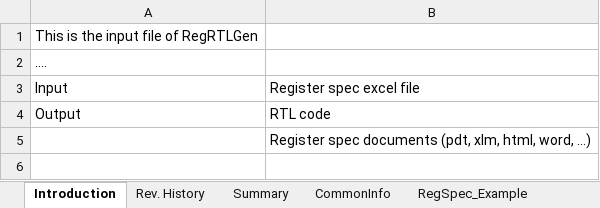
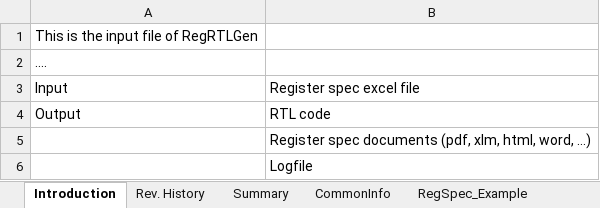
Before and after one commit to nguyenquanicd/RegRTLGen, an Excel workbook: input/RegSpec_Org.xlsx, sheet Introduction, drawn as a sheet; values as stored, in another font and other column widths than the file's, no borders; charts and pictures not drawn; the diff names each change by its address in the sheet, - before the commit and + after, or states it on an @@ line.

Commit message:
Update spec

```diff
--- a/input/RegSpec_Org.xlsx (sheet Introduction)
+++ b/input/RegSpec_Org.xlsx (sheet Introduction)
-B5: …spec documents (pdt, xlm, html,…
+B5: …spec documents (pdf, xlm, html,…
+row 6:  | Logfile
```
Also changed, not shown: other sheet tabs, 1 other file.
